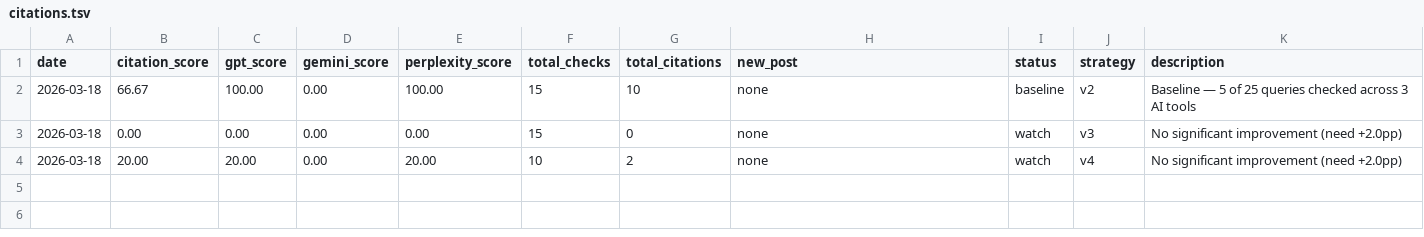
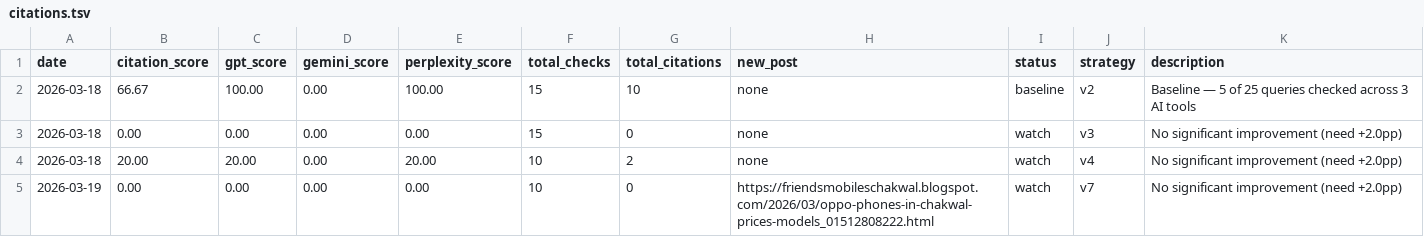
Before and after one commit to Guvit-C/friends-mobiles-seo, a TSV file: citations.tsv, drawn as a sheet.

Commit message:
chore(seo): daily run 2026-03-19 — citation score 0.00%

```diff
--- a/citations.tsv
+++ b/citations.tsv
@@ -4 +4,2 @@ date	citation_score	gpt_score	gemini_score	perplexity_score	total_checks	total_c
 2026-03-18	20.00	20.00	0.00	20.00	10	2	none	watch	v4	No significant improvement (need +2.0pp)
+2026-03-19	0.00	0.00	0.00	0.00	10	0	https://friendsmobileschakwal.blogspot.com/2026/03/oppo-phones-in-chakwal-prices-models_01512808222.html	watch	v7	No significant improvement (need +2.0pp)
```
Also changed, not shown: 3 other files.
